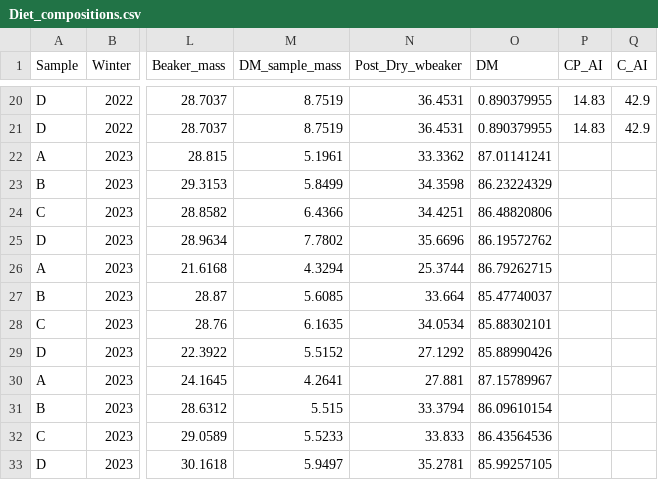
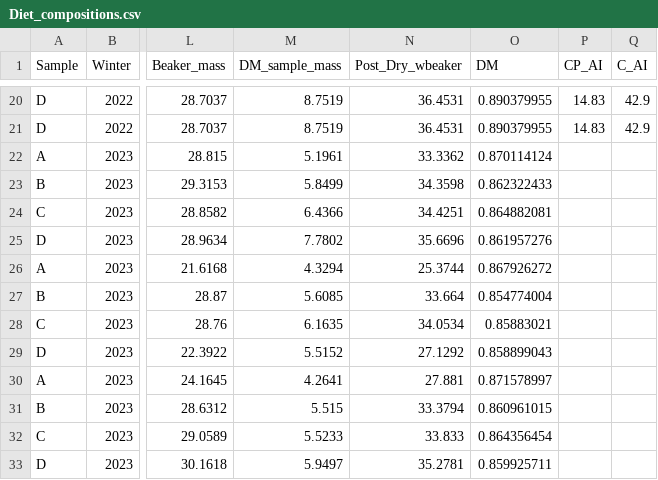
Before and after one commit to jballuffi/NutritionalGeometryHares, a CSV file: Input/Diet_compositions.csv, drawn as a sheet; only a part is shown, gaps mark what is left out; the diff names each change by its address in the sheet, - before the commit and + after, or states it on an @@ line.

Commit message:
fix error in data

```diff
--- a/Input/Diet_compositions.csv
+++ b/Input/Diet_compositions.csv
-O22 (DM): 87.01141241
+O22 (DM): 0.870114124
-O23 (DM): 86.23224329
+O23 (DM): 0.862322433
-O24 (DM): 86.48820806
+O24 (DM): 0.864882081
-O25 (DM): 86.19572762
+O25 (DM): 0.861957276
-O26 (DM): 86.79262715
+O26 (DM): 0.867926272
-O27 (DM): 85.47740037
+O27 (DM): 0.854774004
-O28 (DM): 85.88302101
+O28 (DM): 0.85883021
-O29 (DM): 85.88990426
+O29 (DM): 0.858899043
-O30 (DM): 87.15789967
+O30 (DM): 0.871578997
-O31 (DM): 86.09610154
+O31 (DM): 0.860961015
-O32 (DM): 86.43564536
+O32 (DM): 0.864356454
-O33 (DM): 85.99257105
+O33 (DM): 0.859925711
```
Also changed, not shown: Input/Results_singlechoice.csv.
